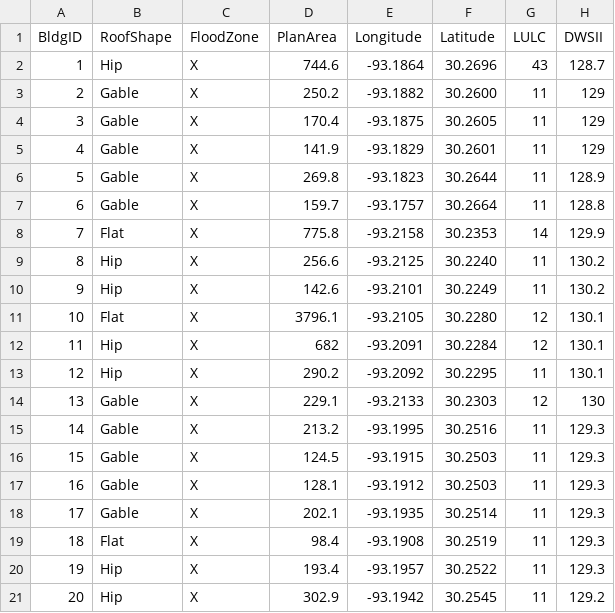
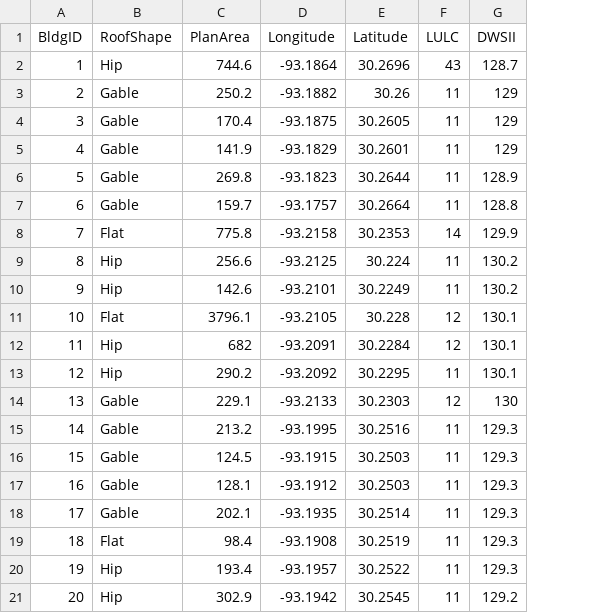
Before and after one commit to NHERI-SimCenter/SimCenterDocumentation, a CSV file: docs/common/testbeds/lake_charles/data/example_inventory_lc.csv, drawn as a sheet; only a part is shown; removed rows and columns are numbered as before the commit, all else as after; the diff names each change by its address in the sheet, - before the commit and + after, or states it on an @@ line.

Commit message:
kz - removing FloodZone from inventory csv

```diff
--- a/docs/common/testbeds/lake_charles/data/example_inventory_lc.csv
+++ b/docs/common/testbeds/lake_charles/data/example_inventory_lc.csv
-column C (FloodZone), rows 2-21: all X
-E3 (Latitude): 30.2600
+E3 (Latitude): 30.26
-E9 (Latitude): 30.2240
+E9 (Latitude): 30.224
-E11 (Latitude): 30.2280
+E11 (Latitude): 30.228
```
